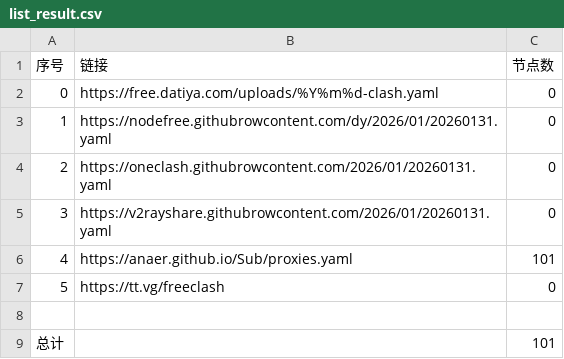
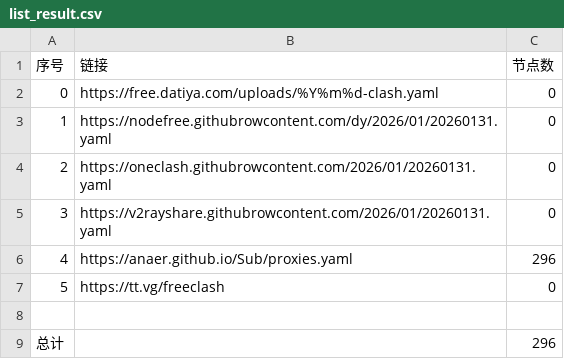
Before and after one commit to esureos/NoMoreWalls, a CSV file: list_result.csv, drawn as a sheet.

```diff
--- a/list_result.csv
+++ b/list_result.csv
@@ -5,5 +5,5 @@
 3,https://v2rayshare.githubrowcontent.com/2026/01/20260131.yaml,0
-4,https://anaer.github.io/Sub/proxies.yaml,101
+4,https://anaer.github.io/Sub/proxies.yaml,296
 5,https://tt.vg/freeclash,0
 
-总计,,101
+总计,,296
```
Also changed, not shown: 22 other files.
